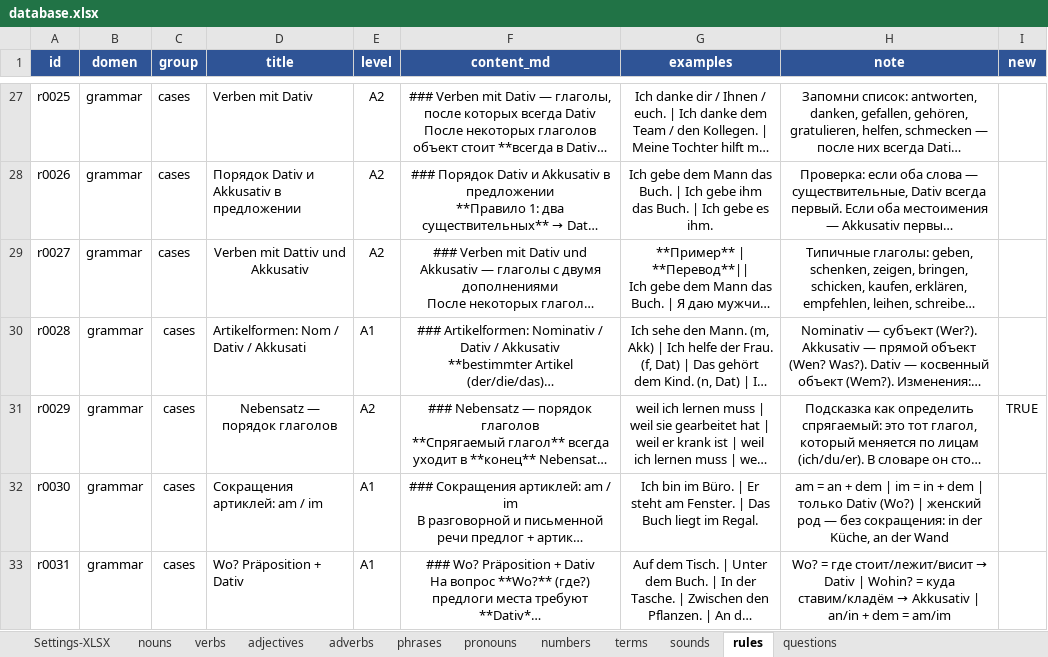
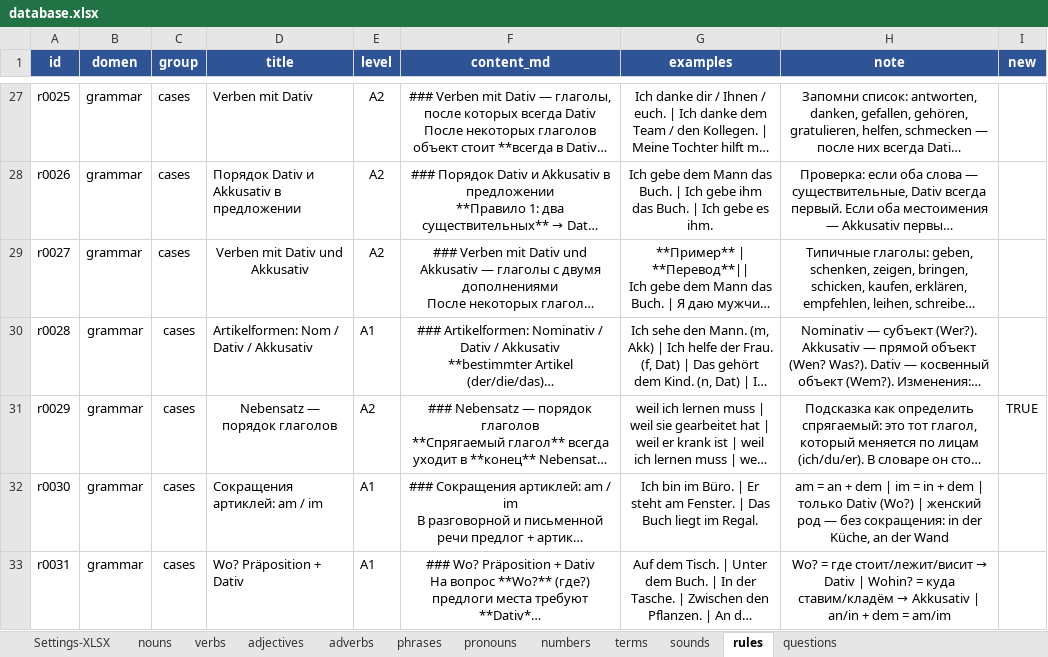
Before and after one commit to R4-studio/deutsch-tools, an Excel workbook: database.xlsx, sheet rules, drawn as a sheet; only a part is shown, gaps mark what is left out; long unchanged cells end in …; values as stored, in another font and other column widths than the file's, no borders; charts and pictures not drawn; the diff names each change by its address in the sheet, - before the commit and + after, or states it on an @@ line.

```diff
--- a/database.xlsx (sheet rules)
+++ b/database.xlsx (sheet rules)
-D29 (title): Verben mit Dattiv und Akkusativ
+D29 (title): Verben mit Dativ und Akkusativ
-D30 (title): Artikelformen: Nom / Dativ / Akkusati
+D30 (title): Artikelformen: Nom / Dativ / Akkusativ
```
Also changed, not shown: sheet verbs, sheet nouns, 2 other files.
